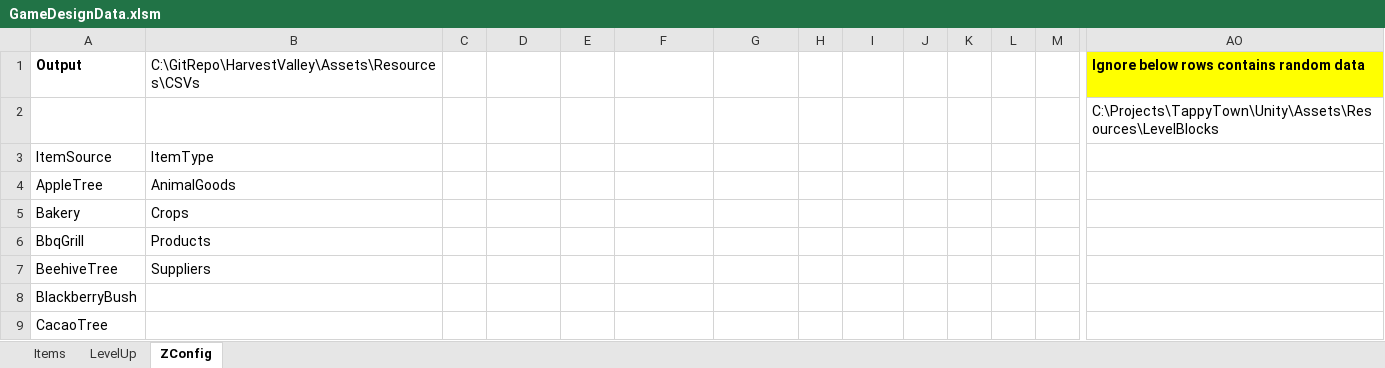
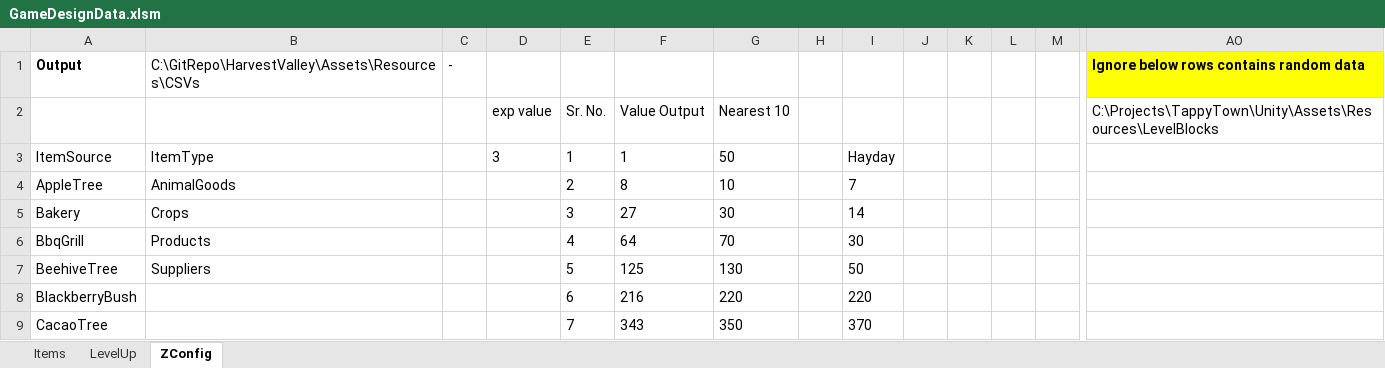
Before and after one commit to sandeepma1/HarvestValley, an Excel workbook: DesignDoc/GameDesignData.xlsm, sheet ZConfig, drawn as a sheet; only a part is shown, gaps mark what is left out; values as stored, in another font and other column widths than the file's, no borders; conditional formats not drawn; removed rows and columns are numbered as before the commit, all else as after; rows hold the shown columns only; the diff covers the shown part only; the diff names each change by its address in the sheet, - before the commit and + after, or states it on an @@ line.

```diff
--- a/DesignDoc/GameDesignData.xlsm (sheet ZConfig)
+++ b/DesignDoc/GameDesignData.xlsm (sheet ZConfig)
-C1: (empty)
+C1: -
-row 2:  |  |  |  |  |  |  |  |  |  |  |  |  | C:\Projects\TappyTown\Unity\Assets\Resources\LevelBlocks
+row 2:  |  |  | exp value | Sr. No. | Value Output | Nearest 10 |  |  |  |  |  |  | C:\Projects\TappyTown\Unity\Assets\Resources\LevelBlocks
-D3: (empty)
+D3: 3
-E3: (empty)
+E3: 1
-F3: (empty)
+F3: 1
-G3: (empty)
+G3: 50
-I3: (empty)
+I3: Hayday
-E4: (empty)
+E4: 2
-F4: (empty)
+F4: 8
-G4: (empty)
+G4: 10
-I4: (empty)
+I4: 7
-E5: (empty)
+E5: 3
-F5: (empty)
+F5: 27
-G5: (empty)
+G5: 30
-I5: (empty)
+I5: 14
-E6: (empty)
+E6: 4
-F6: (empty)
+F6: 64
-G6: (empty)
+G6: 70
-I6: (empty)
+I6: 30
-E7: (empty)
+E7: 5
-F7: (empty)
+F7: 125
-G7: (empty)
+G7: 130
-I7: (empty)
+I7: 50
-E8: (empty)
+E8: 6
-F8: (empty)
+F8: 216
-G8: (empty)
+G8: 220
-I8: (empty)
+I8: 220
-E9: (empty)
+E9: 7
-F9: (empty)
+F9: 343
-G9: (empty)
+G9: 350
-I9: (empty)
+I9: 370
```
Also changed, not shown: 72 edited cells elsewhere in this sheet, sheet LevelUp, 13 other files.
